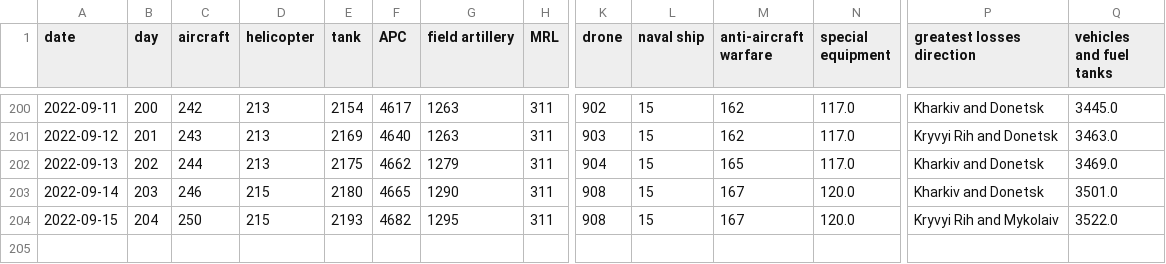
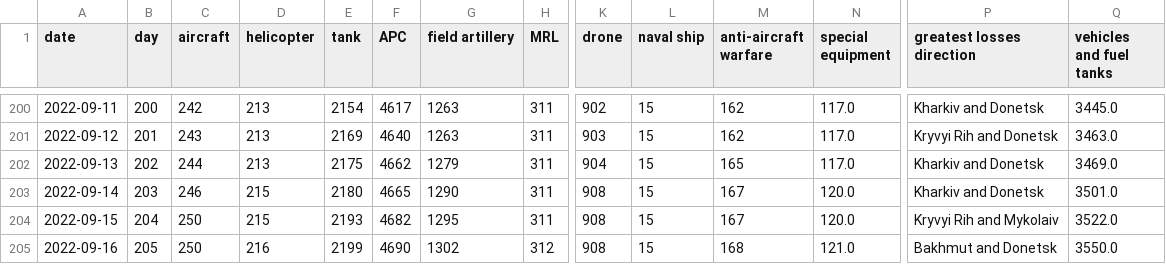
Before and after one commit to taw/open-source-adventures, a CSV file: docs/episode-30/russia_losses_equipment.982e4e03.csv, drawn as a sheet; only a part is shown, gaps mark what is left out; rows hold the shown columns only; the diff names each change by its address in the sheet, - before the commit and + after, or states it on an @@ line.

```diff
--- a/docs/episode-30/russia_losses_equipment.982e4e03.csv
+++ b/docs/episode-30/russia_losses_equipment.982e4e03.csv
+row 205: 2022-09-16 | 205 | 250 | 216 | 2199 | 4690 | 1302 | 312 | 908 | 15 | 168 | 121.0 | Bakhmut and Donetsk | 3550.0
```
Also changed, not shown: docs/episode-29/tanks/russia_losses_equipment.csv, docs/episode-31/russia_losses_equipment.csv, 48 other files.
